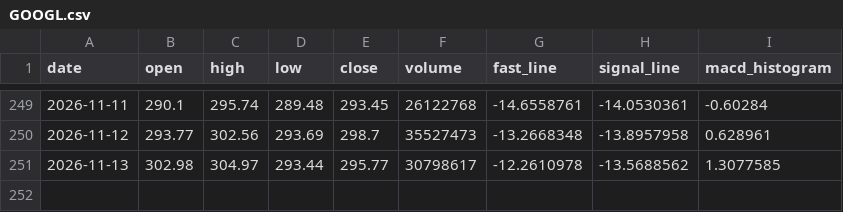
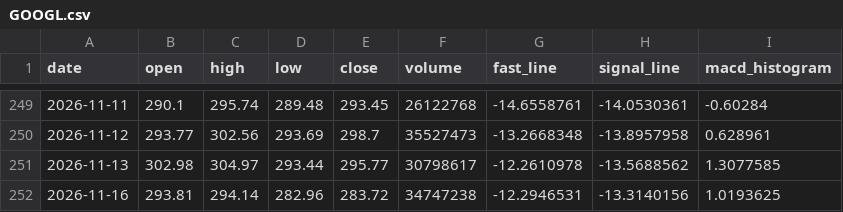
Before and after one commit to tylerstone835/Fortune_5, a CSV file: Assets/Data/Daily/GOOGL.csv, drawn as a sheet; only a part is shown, gaps mark what is left out.

Commit message:
ETL Data Update - 2026-11-17

```diff
--- a/Assets/Data/Daily/GOOGL.csv
+++ b/Assets/Data/Daily/GOOGL.csv
@@ -251 +251,2 @@ date,open,high,low,close,volume,fast_line,signal_line,macd_histogram
 2026-11-13,302.98,304.97,293.44,295.77,30798617,-12.2610978,-13.5688562,1.3077585
+2026-11-16,293.81,294.14,282.96,283.72,34747238,-12.2946531,-13.3140156,1.0193625
```
Also changed, not shown: Assets/Data/Daily/AAPL.csv, Assets/Data/Daily/AMZN.csv, 7 other files.
